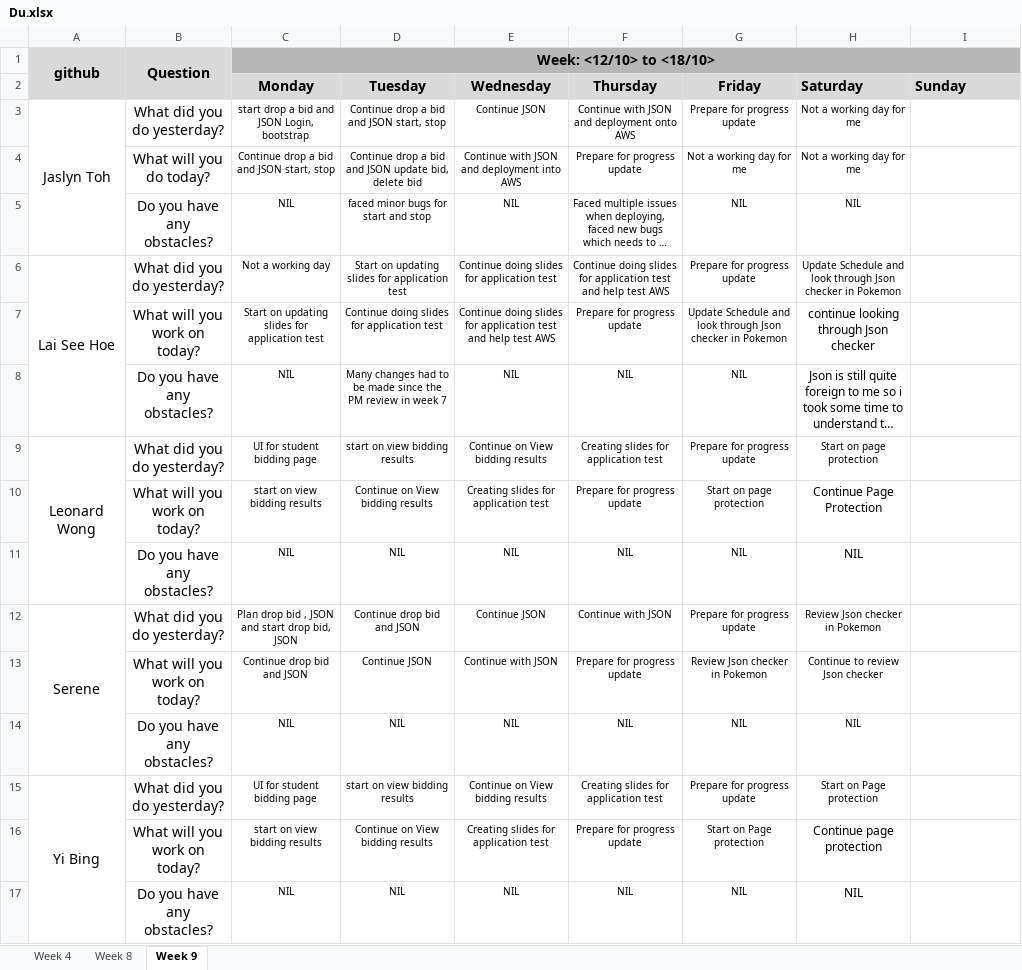
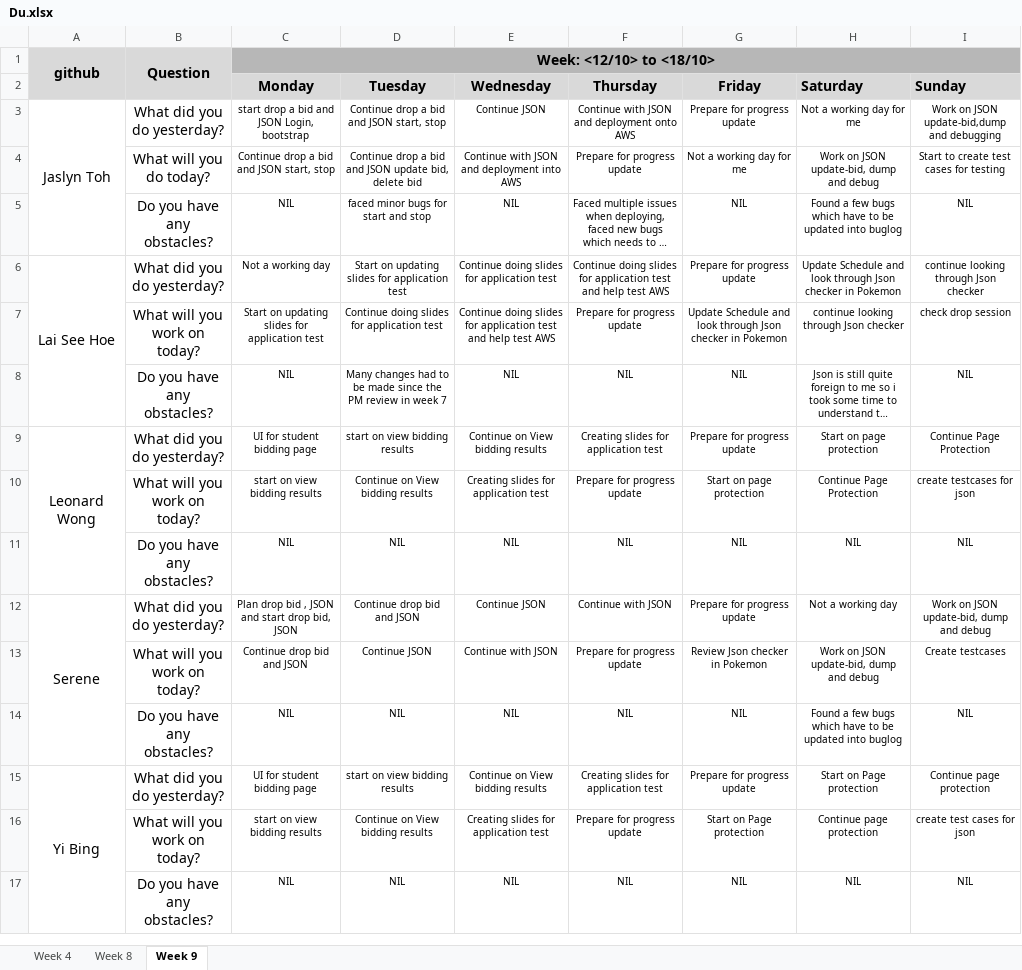
Before and after one commit to one-ice/IS212-Software-Project-Management, an Excel workbook: metrics/Du.xlsx, sheet Week 9, drawn as a sheet; long unchanged cells end in …; values as stored, in another font and other column widths than the file's, no borders; the diff names each change by its address in the sheet, - before the commit and + after, or states it on an @@ line.

Commit message:
Day 8 Iteration 3 Daily Update
Day 8 Iteration 3 Daily Update

```diff
--- a/metrics/Du.xlsx (sheet Week 9)
+++ b/metrics/Du.xlsx (sheet Week 9)
-I3 (Sunday): (empty)
+I3 (Sunday): Work on JSON update-bid,dump and debugging
-H4 (Saturday): Not a working day for me
+H4 (Saturday): Work on JSON update-bid, dump and debug
-I4 (Sunday): (empty)
+I4 (Sunday): Start to create test cases for testing
-H5 (Saturday): NIL
+H5 (Saturday): Found a few bugs which have to be updated into buglog
-I5 (Sunday): (empty)
+I5 (Sunday): NIL
-I6 (Sunday): (empty)
+I6 (Sunday): continue looking through Json checker
@@ H7:H8 text size: smaller @@
-I7 (Sunday): (empty)
+I7 (Sunday): check drop session
-I8 (Sunday): (empty)
+I8 (Sunday): NIL
-I9 (Sunday): (empty)
+I9 (Sunday): Continue Page Protection
@@ H10:H11 text size: smaller @@
-I10 (Sunday): (empty)
+I10 (Sunday): create testcases for json
-I11 (Sunday): (empty)
+I11 (Sunday): NIL
-H12 (Saturday): Review Json checker in Pokemon
+H12 (Saturday): Not a working day
-I12 (Sunday): (empty)
+I12 (Sunday): Work on JSON update-bid, dump and debug
-H13 (Saturday): Continue to review Json checker
+H13 (Saturday): Work on JSON update-bid, dump and debug
-I13 (Sunday): (empty)
+I13 (Sunday): Create testcases
-H14 (Saturday): NIL
+H14 (Saturday): Found a few bugs which have to be updated into buglog
-I14 (Sunday): (empty)
+I14 (Sunday): NIL
-I15 (Sunday): (empty)
+I15 (Sunday): Continue page protection
@@ H16:H17 text size: smaller @@
-I16 (Sunday): (empty)
+I16 (Sunday): create test cases for json
-I17 (Sunday): (empty)
+I17 (Sunday): NIL
```
